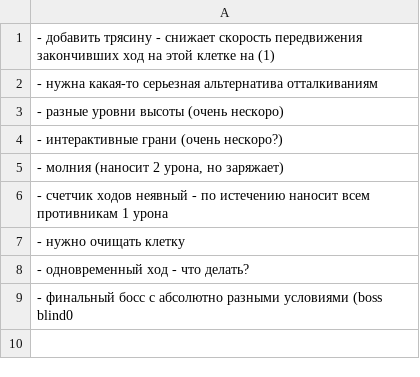
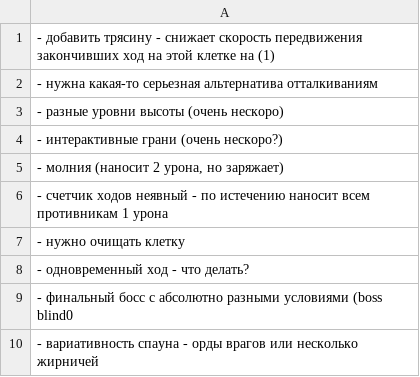
Before and after one commit to 80STH/NGTBS-3, a CSV file: docs/z-ideas.csv, drawn as a sheet.

```diff
--- a/docs/z-ideas.csv
+++ b/docs/z-ideas.csv
@@ -9 +9,2 @@
 - финальный босс с абсолютно разными условиями (boss blind0
+- вариативность спауна - орды врагов или несколько жирничей
```
Also changed, not shown: docs/todo.csv, 1 other file.
